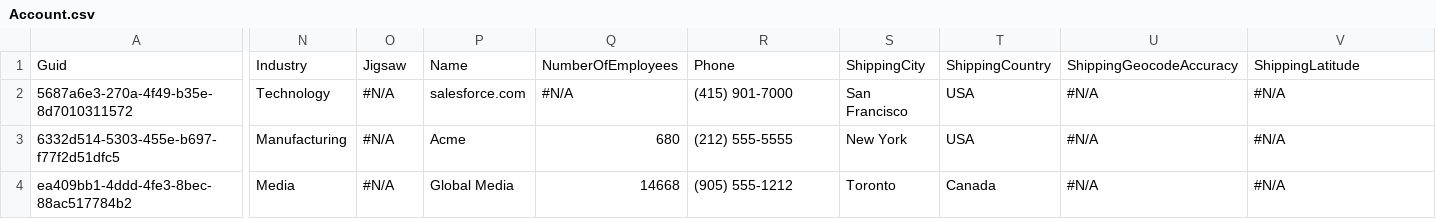
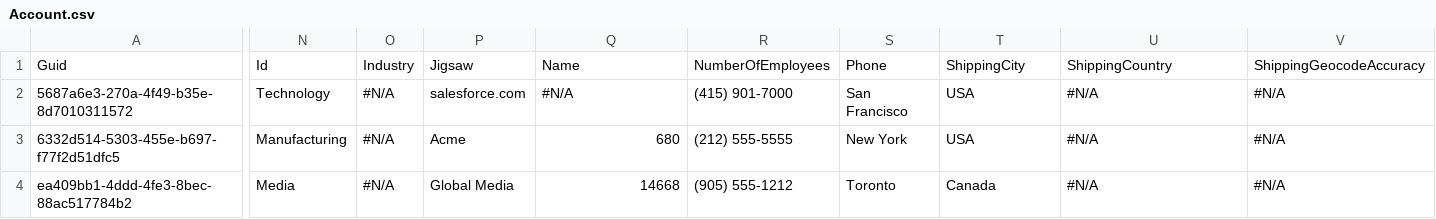
Before and after one commit to BParkinsonProdly/TestLimits13, a CSV file: Account.csv, drawn as a sheet; only a part is shown, gaps mark what is left out; the diff covers the shown part only; the diff names each change by its address in the sheet, - before the commit and + after, or states it on an @@ line.

Commit message:
Saved changes from the managed org to the repository branch

```diff
--- a/Account.csv
+++ b/Account.csv
-N1: Industry
+N1: Id
-O1: Jigsaw
+O1: Industry
-P1: Name
+P1: Jigsaw
-Q1: NumberOfEmployees
+Q1: Name
-R1: Phone
+R1: NumberOfEmployees
-S1: ShippingCity
+S1: Phone
-T1: ShippingCountry
+T1: ShippingCity
-U1: ShippingGeocodeAccuracy
+U1: ShippingCountry
-V1: ShippingLatitude
+V1: ShippingGeocodeAccuracy
```
Also changed, not shown: 8 edited cells elsewhere in this file.
